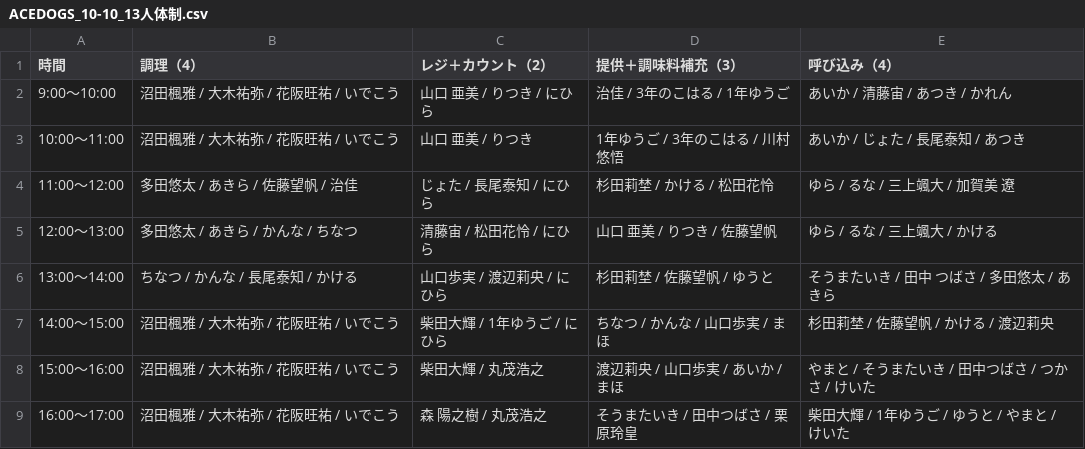
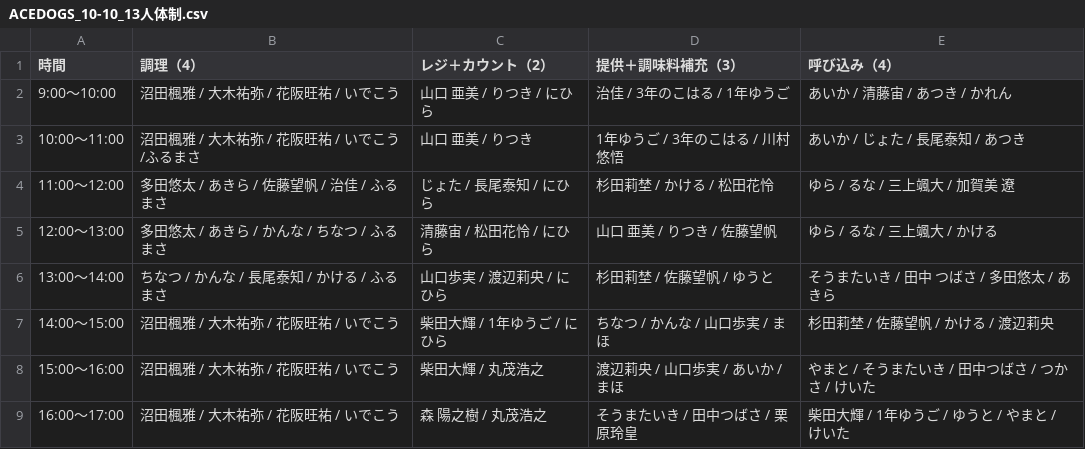
Before and after one commit to atsuki0426/festival, a CSV file: data/ACEDOGS_10-10_13人体制.csv, drawn as a sheet.

Commit message:
update ACEDOGS_10-10_13人体制.csv from ACEDOGS admin

```diff
--- a/data/ACEDOGS_10-10_13人体制.csv
+++ b/data/ACEDOGS_10-10_13人体制.csv
@@ -2,6 +2,6 @@
 9:00〜10:00,沼田楓雅 / 大木祐弥 / 花阪旺祐 / いでこう,山口 亜美 / りつき / にひら,治佳 / 3年のこはる / 1年ゆうご,あいか / 清藤宙 / あつき / かれん
-10:00〜11:00,沼田楓雅 / 大木祐弥 / 花阪旺祐 / いでこう,山口 亜美 / りつき,1年ゆうご / 3年のこはる / 川村悠悟,あいか / じょた / 長尾泰知 / あつき
-11:00〜12:00,多田悠太 / あきら / 佐藤望帆 / 治佳,じょた / 長尾泰知 / にひら,杉田莉埜 / かける / 松田花怜,ゆら / るな / 三上颯大 / 加賀美 遼
-12:00〜13:00,多田悠太 / あきら / かんな / ちなつ,清藤宙 / 松田花怜 / にひら,山口 亜美 / りつき / 佐藤望帆,ゆら / るな / 三上颯大 / かける
-13:00〜14:00,ちなつ / かんな / 長尾泰知 / かける,山口歩実 / 渡辺莉央 / にひら,杉田莉埜 / 佐藤望帆 / ゆうと,そうまたいき / 田中 つばさ / 多田悠太 / あきら
+10:00〜11:00,沼田楓雅 / 大木祐弥 / 花阪旺祐 / いでこう /ふるまさ,山口 亜美 / りつき,1年ゆうご / 3年のこはる / 川村悠悟,あいか / じょた / 長尾泰知 / あつき
+11:00〜12:00,多田悠太 / あきら / 佐藤望帆 / 治佳 / ふるまさ,じょた / 長尾泰知 / にひら,杉田莉埜 / かける / 松田花怜,ゆら / るな / 三上颯大 / 加賀美 遼
+12:00〜13:00,多田悠太 / あきら / かんな / ちなつ / ふるまさ,清藤宙 / 松田花怜 / にひら,山口 亜美 / りつき / 佐藤望帆,ゆら / るな / 三上颯大 / かける
+13:00〜14:00,ちなつ / かんな / 長尾泰知 / かける / ふるまさ,山口歩実 / 渡辺莉央 / にひら,杉田莉埜 / 佐藤望帆 / ゆうと,そうまたいき / 田中 つばさ / 多田悠太 / あきら
 14:00〜15:00,沼田楓雅 / 大木祐弥 / 花阪旺祐 / いでこう,柴田大輝 / 1年ゆうご / にひら,ちなつ / かんな / 山口歩実 / まほ,杉田莉埜 / 佐藤望帆 / かける / 渡辺莉央
```
